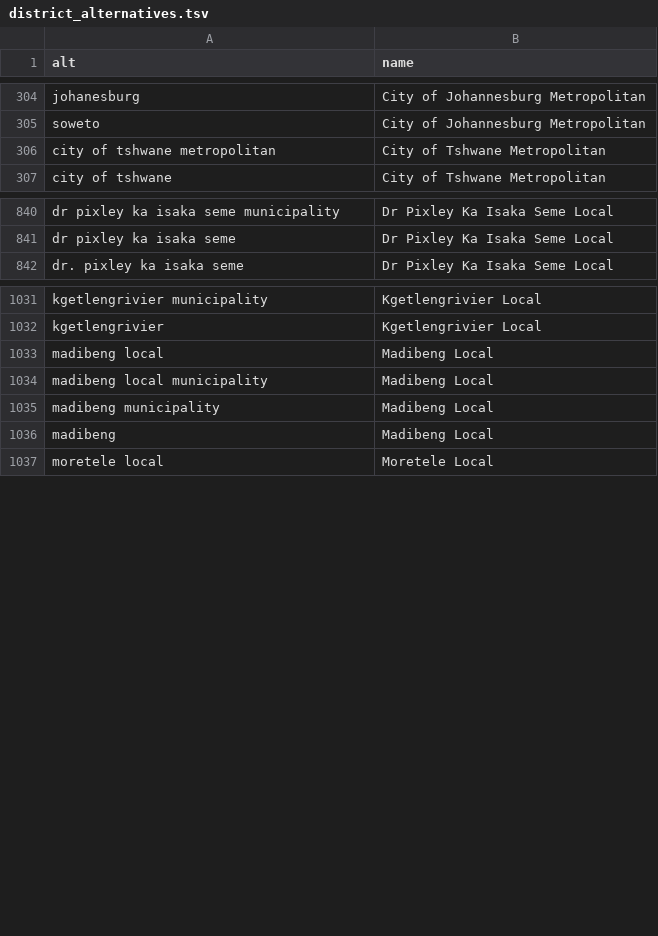
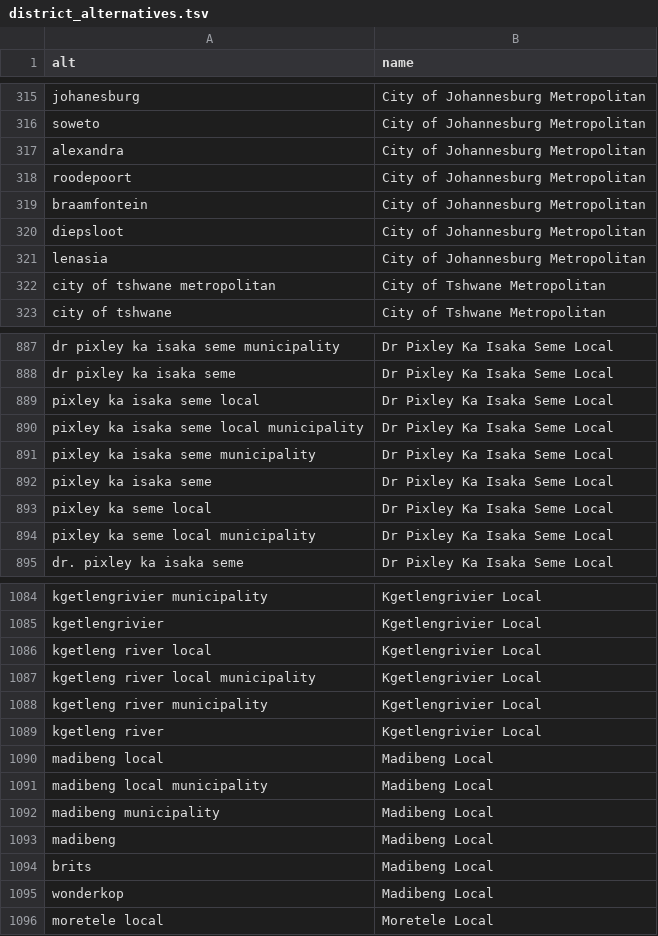
Before and after one commit to emerging-welfare/geocoding_dictionaries, a TSV file: south_africa/district_alternatives.tsv, drawn as a sheet; only a part is shown, gaps mark what is left out; the diff covers the shown part only; the diff names each change by its address in the sheet, - before the commit and + after, or states it on an @@ line.

```diff
--- a/south_africa/district_alternatives.tsv
+++ b/south_africa/district_alternatives.tsv
+row 317: alexandra | City of Johannesburg Metropolitan
+row 318: roodepoort | City of Johannesburg Metropolitan
+row 319: braamfontein | City of Johannesburg Metropolitan
+row 320: diepsloot | City of Johannesburg Metropolitan
+row 321: lenasia | City of Johannesburg Metropolitan
+row 889: pixley ka isaka seme local | Dr Pixley Ka Isaka Seme Local
+row 890: pixley ka isaka seme local municipality | Dr Pixley Ka Isaka Seme Local
+row 891: pixley ka isaka seme municipality | Dr Pixley Ka Isaka Seme Local
+row 892: pixley ka isaka seme | Dr Pixley Ka Isaka Seme Local
+row 893: pixley ka seme local | Dr Pixley Ka Isaka Seme Local
+row 894: pixley ka seme local municipality | Dr Pixley Ka Isaka Seme Local
+row 1086: kgetleng river local | Kgetlengrivier Local
+row 1087: kgetleng river local municipality | Kgetlengrivier Local
+row 1088: kgetleng river municipality | Kgetlengrivier Local
+row 1089: kgetleng river | Kgetlengrivier Local
+row 1094: brits | Madibeng Local
+row 1095: wonderkop | Madibeng Local
```
Also changed, not shown: 50 added rows elsewhere in this file, south_africa/foreign_alternatives.tsv, 3 other files.
